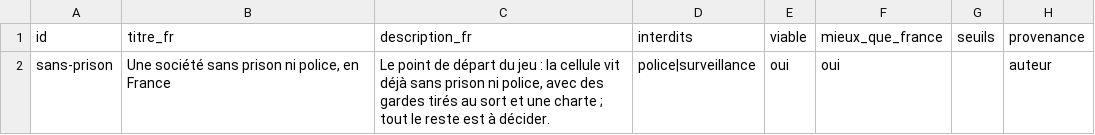
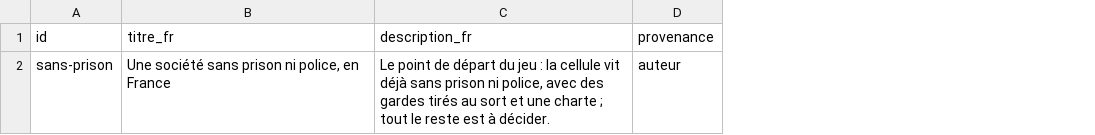
Before and after one commit to labo-de-la-bande/labo-de-la-bande.github.io, a CSV file: data/jeu/types-partie.csv, drawn as a sheet; the diff names each change by its address in the sheet, - before the commit and + after, or states it on an @@ line.

```diff
--- a/data/jeu/types-partie.csv
+++ b/data/jeu/types-partie.csv
-column D (interdits), row 2: police|surveillance
-column E (viable), row 2: oui
-column F (mieux_que_france), row 2: oui
-column G (seuils), empty
```
Also changed, not shown: 17 other files.
